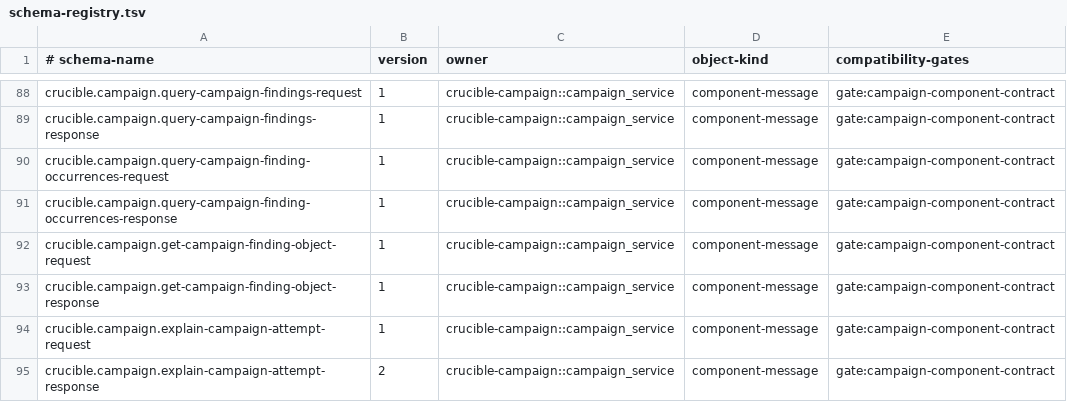
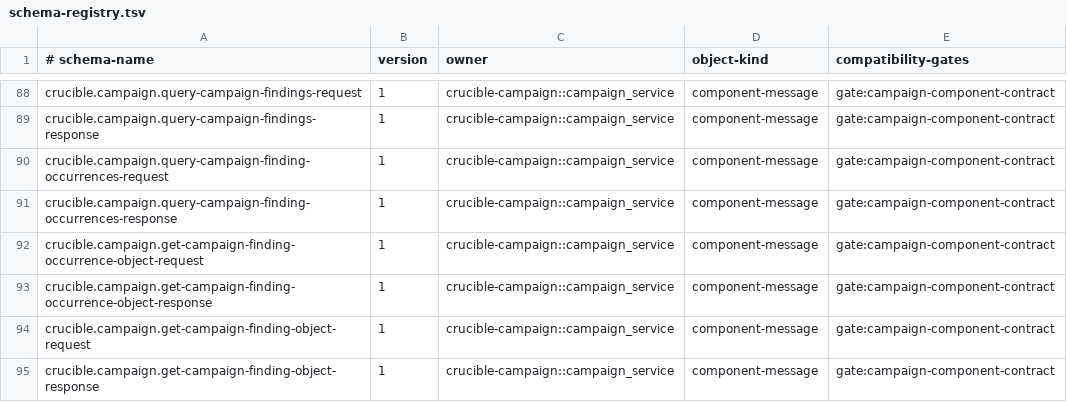
Before and after one commit to andyl-technologies/aos, a TSV file: docs/rfcs/0020-crucible-campaigns/schema-registry.tsv, drawn as a sheet; only a part is shown, gaps mark what is left out; the shorter side is filled out with more unchanged rows.

Commit message:
fix(campaign): bound finding occurrence queries
Signed-off-by: Dylan Plecki <dylan@andyl.com>

```diff
--- a/docs/rfcs/0020-crucible-campaigns/schema-registry.tsv
+++ b/docs/rfcs/0020-crucible-campaigns/schema-registry.tsv
@@ -91,2 +91,4 @@ crucible.campaign.query-campaign-finding-occurrences-request	1	crucible-campaign
 crucible.campaign.query-campaign-finding-occurrences-response	1	crucible-campaign::campaign_service	component-message	gate:campaign-component-contract
+crucible.campaign.get-campaign-finding-occurrence-object-request	1	crucible-campaign::campaign_service	component-message	gate:campaign-component-contract
+crucible.campaign.get-campaign-finding-occurrence-object-response	1	crucible-campaign::campaign_service	component-message	gate:campaign-component-contract
 crucible.campaign.get-campaign-finding-object-request	1	crucible-campaign::campaign_service	component-message	gate:campaign-component-contract
```
Also changed, not shown: 12 other files.
